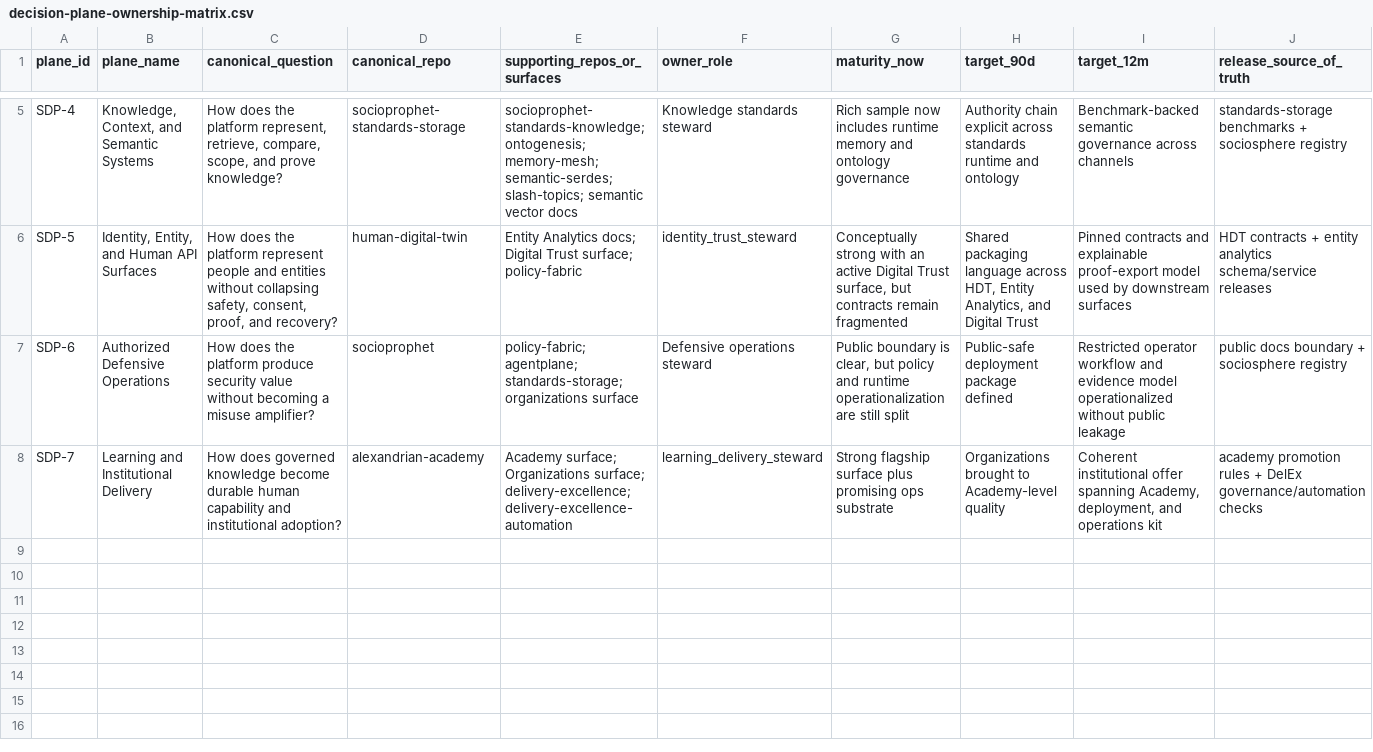
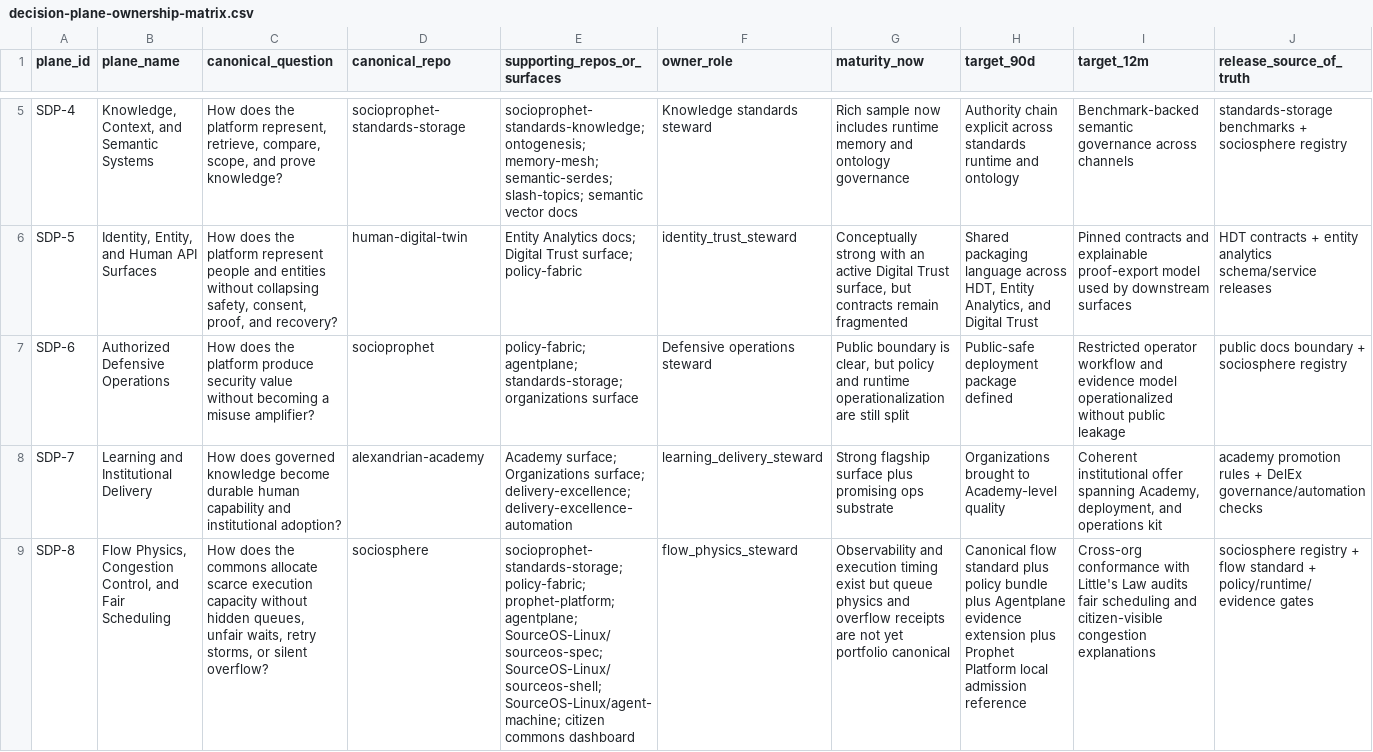
Before and after one commit to SocioProphet/sociosphere, a CSV file: registry/decision-plane-ownership-matrix.csv, drawn as a sheet; only a part is shown, gaps mark what is left out; rows hold the shown columns only; the diff names each change by its address in the sheet, - before the commit and + after, or states it on an @@ line.

Commit message:
governance: add flow physics ownership row

```diff
--- a/registry/decision-plane-ownership-matrix.csv
+++ b/registry/decision-plane-ownership-matrix.csv
+row 9: SDP-8 | Flow Physics, Congestion Control, and Fair Scheduling | How does the commons allocate scarce execution capacity without hidden queues, unfair waits, retry storms, or silent overflow? | sociosphere | socioprophet-standards-storage; policy-fabric; prophet-platform; agentplane; SourceOS-Linux/sourceos-spec; SourceOS-Linux/sourceos-shell; SourceOS-Linux/agent-machine; citizen commons dashboard | flow_physics_steward | Observability and execution timing exist but queue physics and overflow receipts are not yet portfolio canonical | Canonical flow standard plus policy bundle plus Agentplane evidence extension plus Prophet Platform local admission reference | Cross-org conformance with Little's Law audits fair scheduling and citizen-visible congestion explanations | sociosphere registry + flow standard + policy/runtime/evidence gates
```
